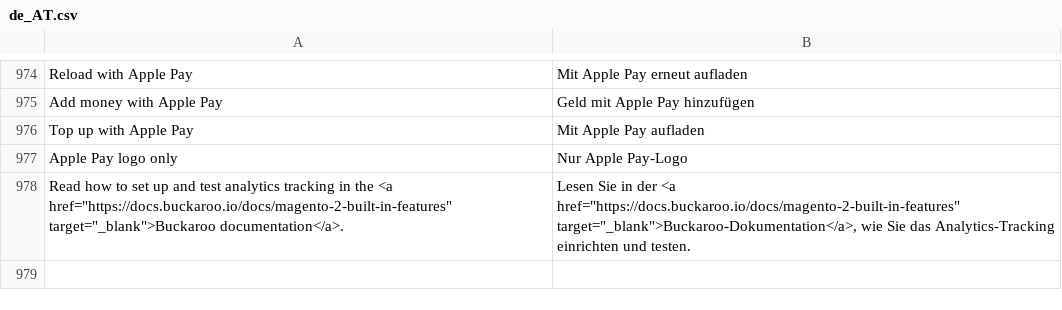
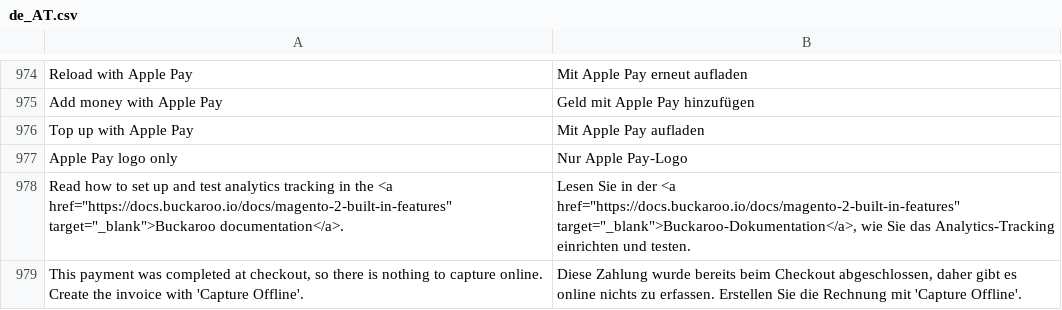
Before and after one commit to buckaroo-it/Magento2, a CSV file: i18n/de_AT.csv, drawn as a sheet; only a part is shown, gaps mark what is left out; the diff names each change by its address in the sheet, - before the commit and + after, or states it on an @@ line.

Commit message:
BTI-2115: Explain how to invoice when a pay-at-checkout method is captured online

```diff
--- a/i18n/de_AT.csv
+++ b/i18n/de_AT.csv
+row 979: This payment was completed at checkout, so there is nothing to capture online. Create the invoice with 'Capture Offline'. | Diese Zahlung wurde bereits beim Checkout abgeschlossen, daher gibt es online nichts zu erfassen. Erstellen Sie die Rechnung mit 'Capture Offline'.
```
Also changed, not shown: i18n/be_FR.csv, i18n/de_CH.csv, 10 other files.
